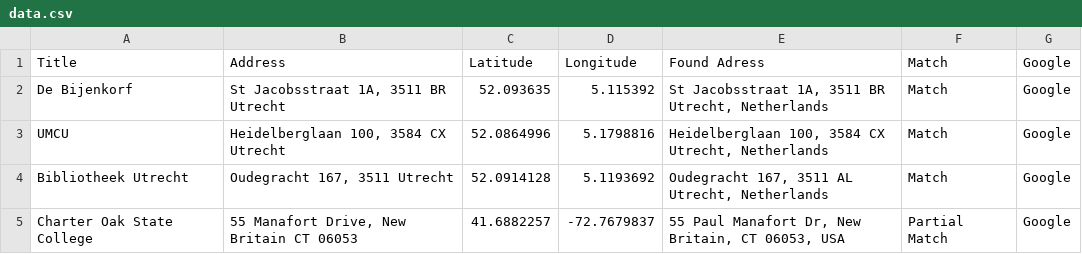
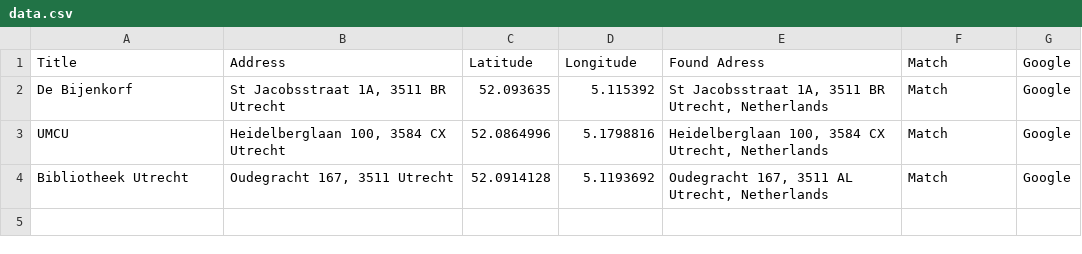
Before and after one commit to irKoen/leaflet-map-simple, a CSV file: data.csv, drawn as a sheet.

Commit message:
Update data.csv

```diff
--- a/data.csv
+++ b/data.csv
@@ -4,2 +4 @@ UMCU,"Heidelberglaan 100, 3584 CX Utrecht",52.0864996,5.1798816,"Heidelberglaan
 Bibliotheek Utrecht,"Oudegracht 167, 3511 Utrecht",52.0914128,5.1193692,"Oudegracht 167, 3511 AL Utrecht, Netherlands",Match,Google
-Charter Oak State College,"55 Manafort Drive, New Britain CT 06053",41.6882257,-72.7679837,"55 Paul Manafort Dr, New Britain, CT 06053, USA",Partial Match,Google
```
